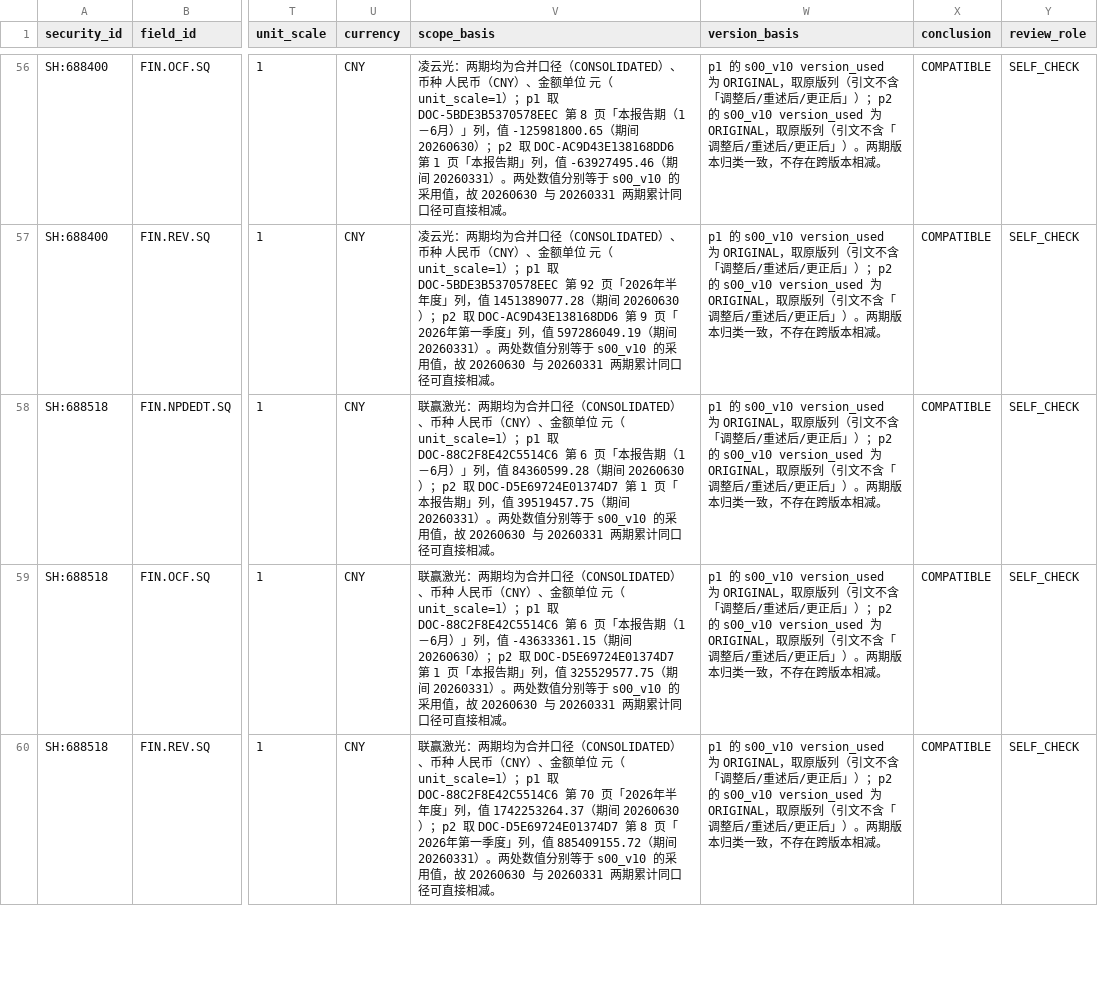
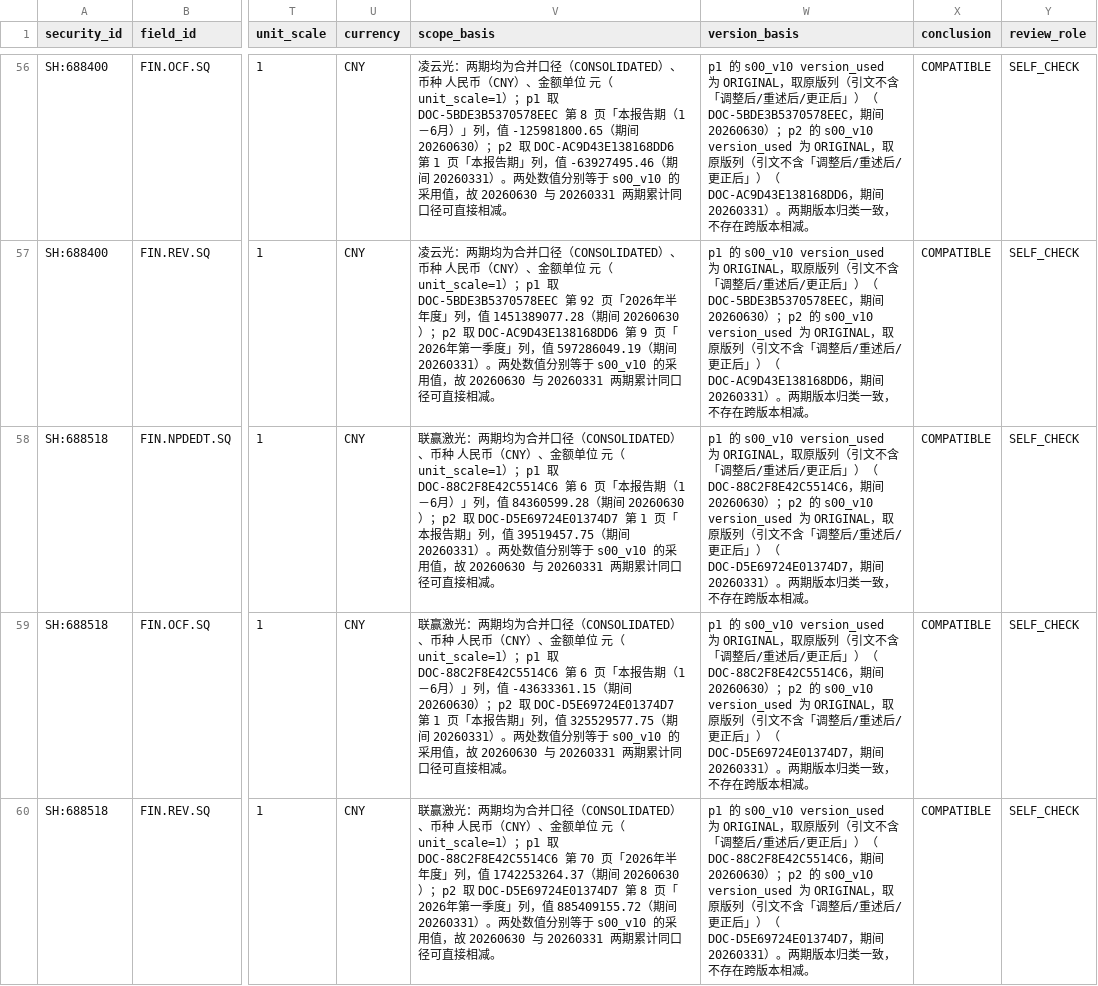
Before and after one commit to qiangzhuangmeili-ui/robotics-inflection-research, a CSV file: runs/issues/S00/errata_20261111_v5/parent_verifications.csv, drawn as a sheet; only a part is shown, gaps mark what is left out; the diff covers the shown part only; the diff names each change by its address in the sheet, - before the commit and + after, or states it on an @@ line.

```diff
--- a/runs/issues/S00/errata_20261111_v5/parent_verifications.csv
+++ b/runs/issues/S00/errata_20261111_v5/parent_verifications.csv
-W56:W57 (version_basis): …正后」）；p2 的 s00_v10 version_used 为 ORIGINAL，取原版列（引文不含「调整后/重述后/更正后」）。两期…
+W56:W57 (version_basis): …正后」）（DOC-5BDE3B5370578EEC，期间 20260630）；p2 的 s00_v10 version_used 为 ORIGINAL，取原版列（引文不含「调整后/重述后/更正后」）（DOC-AC9D43E138168DD6，期间 20260331）。两期…
-W58:W60 (version_basis): …正后」）；p2 的 s00_v10 version_used 为 ORIGINAL，取原版列（引文不含「调整后/重述后/更正后」）。两期…
+W58:W60 (version_basis): …正后」）（DOC-88C2F8E42C5514C6，期间 20260630）；p2 的 s00_v10 version_used 为 ORIGINAL，取原版列（引文不含「调整后/重述后/更正后」）（DOC-D5E69724E01374D7，期间 20260331）。两期…
```
Also changed, not shown: 59 edited cells elsewhere in this file, runs/issues/S00/errata_20261111_v5/step4_parent_scan.csv, 25 other files.
